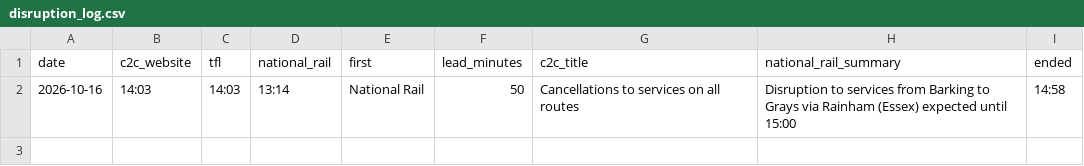
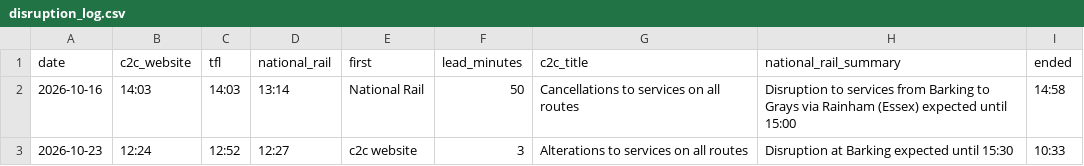
Before and after one commit to winternitzyy/trainupdates, a CSV file: disruption_log.csv, drawn as a sheet; the diff names each change by its address in the sheet, - before the commit and + after, or states it on an @@ line.

```diff
--- a/disruption_log.csv
+++ b/disruption_log.csv
+row 3: 2026-10-23 | 12:24 | 12:52 | 12:27 | c2c website | 3 | Alterations to services on all routes | Disruption at Barking expected until 15:30 | 10:33
```
